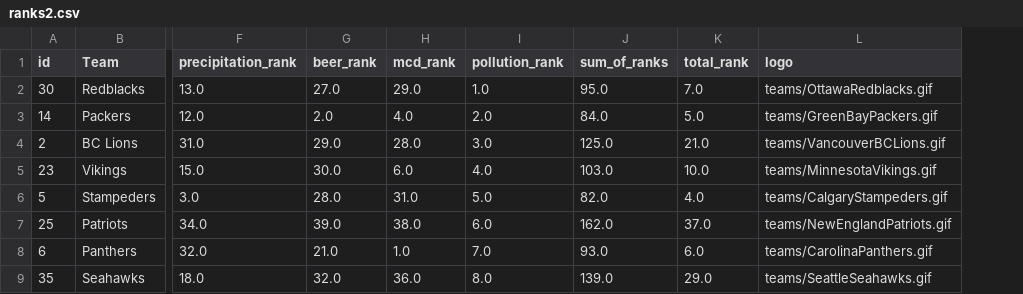
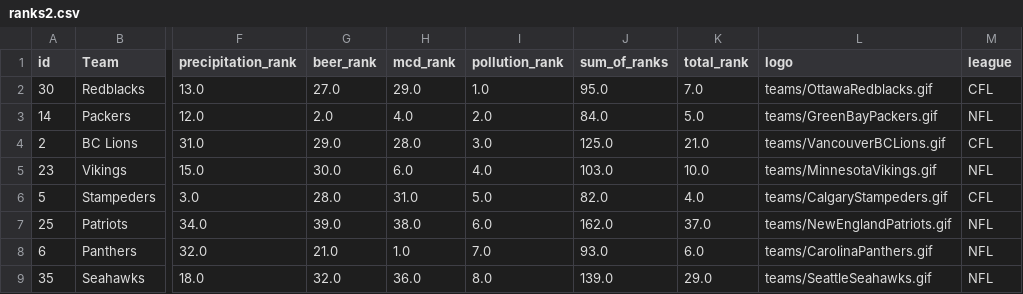
Before and after one commit to freethrow/NFL-sorter, a CSV file: ranks2.csv, drawn as a sheet; only a part is shown, gaps mark what is left out; the diff names each change by its address in the sheet, - before the commit and + after, or states it on an @@ line.

Commit message:
CFL and all leagues work, todo:NFL

```diff
--- a/ranks2.csv
+++ b/ranks2.csv
+column M (league), rows 2-9: CFL | NFL | CFL | NFL | CFL | NFL | NFL | NFL
```
Also changed, not shown: 9 other files.
